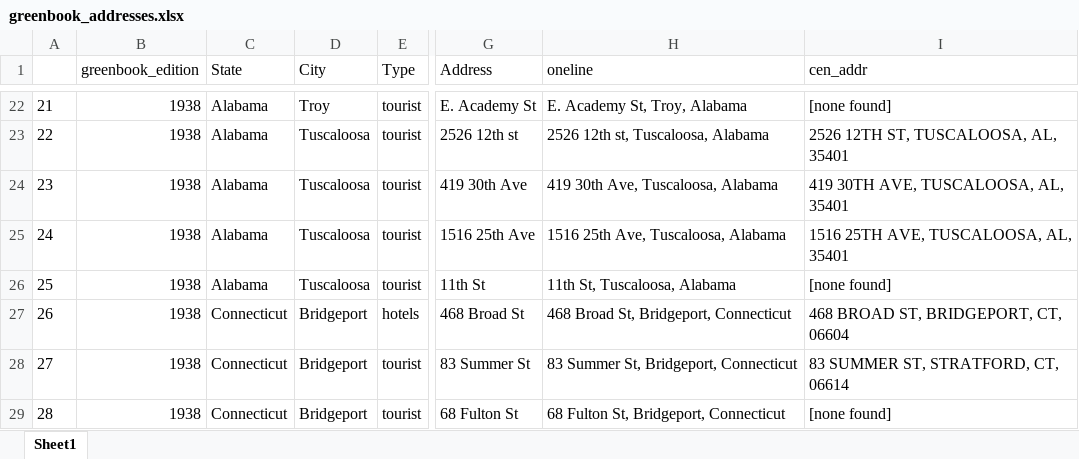
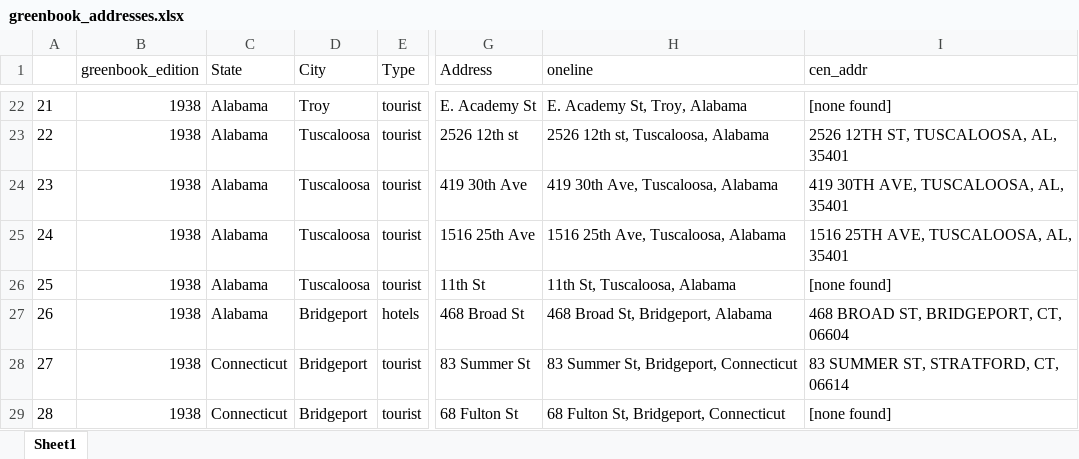
Before and after one commit to benda18/mapping_greenbook, an Excel workbook: data/greenbook_addresses.xlsx, sheet Sheet1, drawn as a sheet; only a part is shown, gaps mark what is left out; values as stored, in another font and other column widths than the file's, no borders; the diff covers the shown part only; the diff names each change by its address in the sheet, - before the commit and + after, or states it on an @@ line.

```diff
--- a/data/greenbook_addresses.xlsx (sheet Sheet1)
+++ b/data/greenbook_addresses.xlsx (sheet Sheet1)
-C27 (State): Connecticut
+C27 (State): Alabama
-H27 (oneline): 468 Broad St, Bridgeport, Connecticut
+H27 (oneline): 468 Broad St, Bridgeport, Alabama
```
Also changed, not shown: 19 added rows elsewhere in this sheet, shiny_remaining_greenbook_addresses/greenbook_addresses.xlsx, 2 other files.
